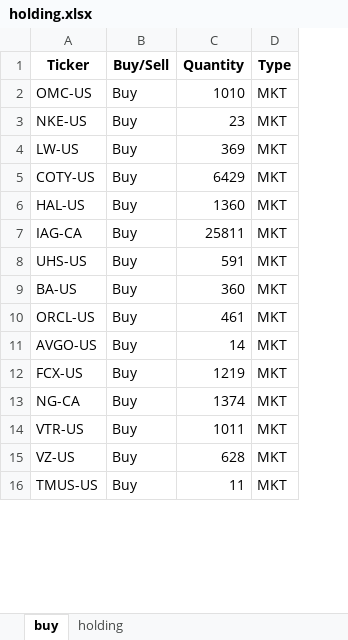
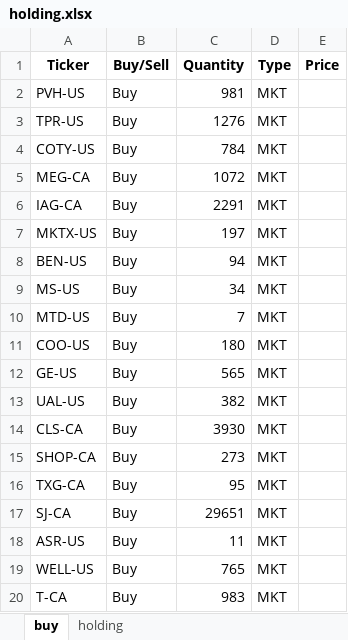
Before and after one commit to tianyipan123/RPMC_analysis, an Excel workbook: holding.xlsx, sheet buy, drawn as a sheet; only a part is shown; values as stored, in another font and other column widths than the file's, no borders; removed rows and columns are numbered as before the commit, all else as after; the diff covers the shown part only; the diff names each change by its address in the sheet, - before the commit and + after, or states it on an @@ line.

```diff
--- a/holding.xlsx (sheet buy)
+++ b/holding.xlsx (sheet buy)
+column E (Price), empty
-A2 (Ticker): OMC-US
+A2 (Ticker): PVH-US
-C2 (Quantity): 1010
+C2 (Quantity): 981
-row 3: NKE-US | Buy | 23 | MKT
-A3 (Ticker): LW-US
+A3 (Ticker): TPR-US
-C3 (Quantity): 369
+C3 (Quantity): 1276
-C4 (Quantity): 6429
+C4 (Quantity): 784
-A5 (Ticker): HAL-US
+A5 (Ticker): MEG-CA
-C5 (Quantity): 1360
+C5 (Quantity): 1072
-C6 (Quantity): 25811
+C6 (Quantity): 2291
+row 7: MKTX-US | Buy | 197 | MKT
+row 8: BEN-US | Buy | 94 | MKT
-A9 (Ticker): UHS-US
+A9 (Ticker): MS-US
-C9 (Quantity): 591
+C9 (Quantity): 34
-A10 (Ticker): BA-US
+A10 (Ticker): MTD-US
-C10 (Quantity): 360
+C10 (Quantity): 7
-A11 (Ticker): ORCL-US
+A11 (Ticker): COO-US
-C11 (Quantity): 461
+C11 (Quantity): 180
-A12 (Ticker): AVGO-US
+A12 (Ticker): GE-US
-C12 (Quantity): 14
+C12 (Quantity): 565
-A13 (Ticker): FCX-US
+A13 (Ticker): UAL-US
-C13 (Quantity): 1219
+C13 (Quantity): 382
+row 14: CLS-CA | Buy | 3930 | MKT
+row 15: SHOP-CA | Buy | 273 | MKT
-A16 (Ticker): NG-CA
+A16 (Ticker): TXG-CA
-C16 (Quantity): 1374
+C16 (Quantity): 95
-row 14: VTR-US | Buy | 1011 | MKT
-A17 (Ticker): VZ-US
+A17 (Ticker): SJ-CA
-C17 (Quantity): 628
+C17 (Quantity): 29651
-A18 (Ticker): TMUS-US
+A18 (Ticker): ASR-US
+row 19: WELL-US | Buy | 765 | MKT
+row 20: T-CA | Buy | 983 | MKT
```
Also changed, not shown: 22 added rows and 2 edited cells elsewhere in this sheet, sheet holding, 2 other files.
